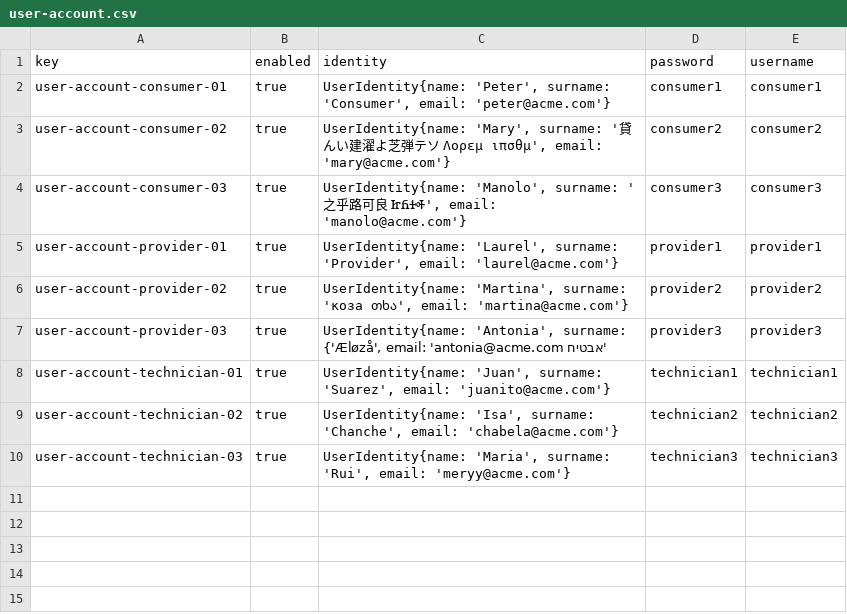
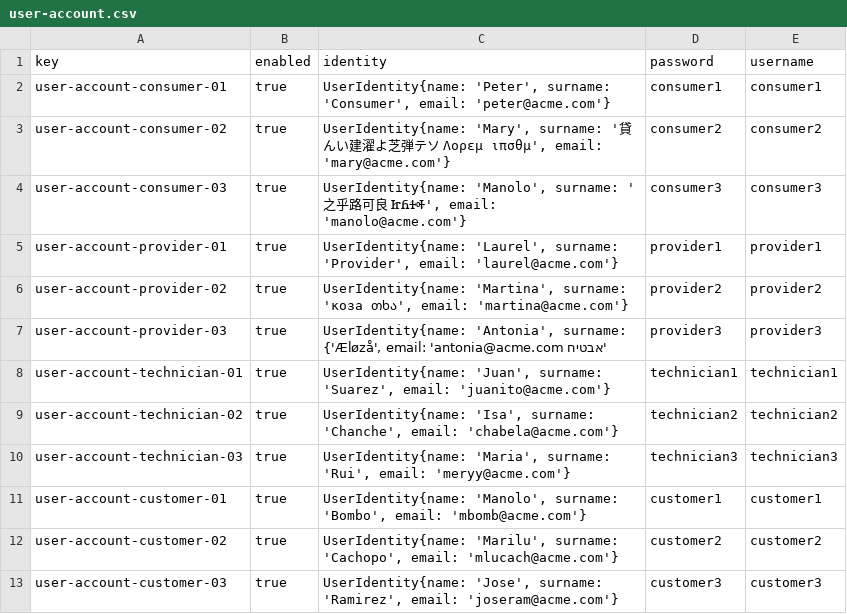
Before and after one commit to dedece65/Acme-ANS-C2, a CSV file: src/main/resources/WEB-INF/data/sample/user-account.csv, drawn as a sheet; the diff names each change by its address in the sheet, - before the commit and + after, or states it on an @@ line.

Commit message:
Student2: Sample data booking y entidad intermedia

```diff
--- a/src/main/resources/WEB-INF/data/sample/user-account.csv
+++ b/src/main/resources/WEB-INF/data/sample/user-account.csv
+row 11: user-account-customer-01 | true | UserIdentity{name: 'Manolo', surname: 'Bombo', email: 'mbomb@acme.com'} | customer1 | customer1
+row 12: user-account-customer-02 | true | UserIdentity{name: 'Marilu', surname: 'Cachopo', email: 'mlucach@acme.com'} | customer2 | customer2
+row 13: user-account-customer-03 | true | UserIdentity{name: 'Jose', surname: 'Ramirez', email: 'joseram@acme.com'} | customer3 | customer3
```
Also changed, not shown: 6 other files.
